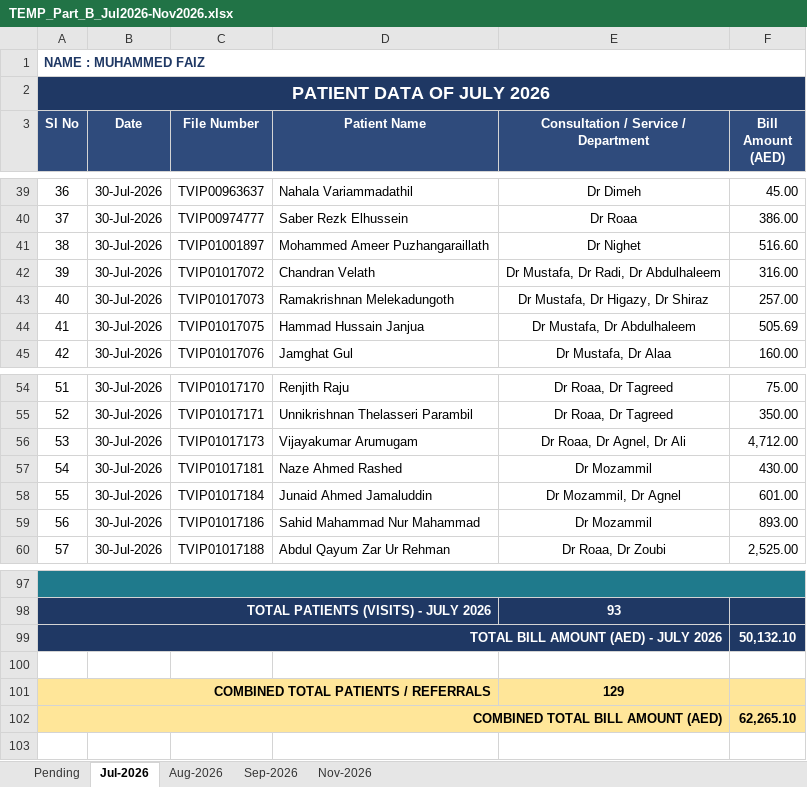
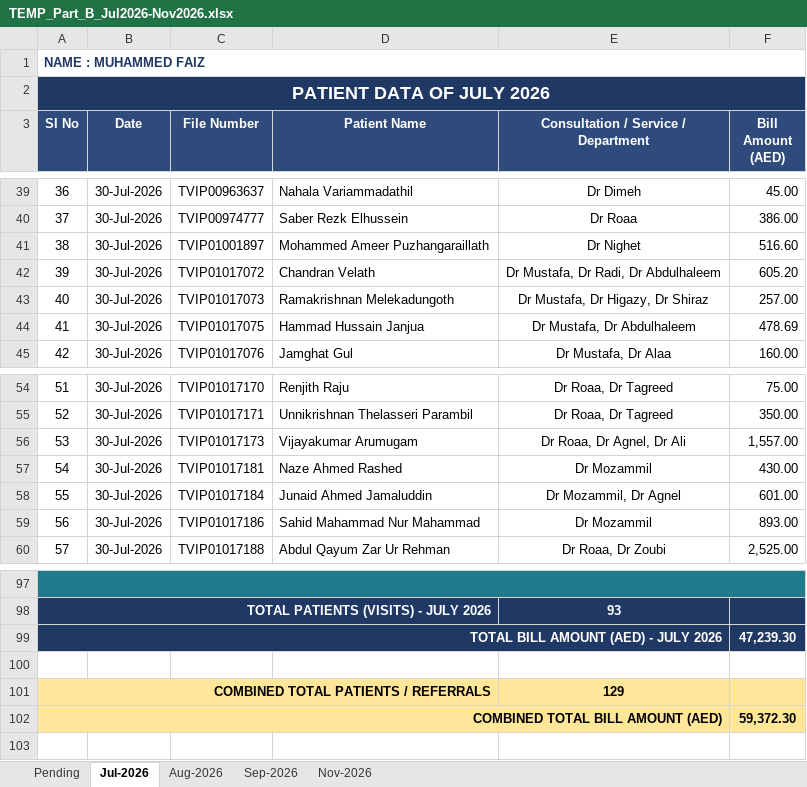
Before and after one commit to faizpachu313-star/patient-report, an Excel workbook: TEMP_Part_B_Jul2026-Nov2026.xlsx, sheet Jul-2026, drawn as a sheet; only a part is shown, gaps mark what is left out; values as stored, in another font and other column widths than the file's, no borders; the diff names each change by its address in the sheet, - before the commit and + after, or states it on an @@ line.

```diff
--- a/TEMP_Part_B_Jul2026-Nov2026.xlsx (sheet Jul-2026)
+++ b/TEMP_Part_B_Jul2026-Nov2026.xlsx (sheet Jul-2026)
-F42 (Bill Amount (AED)): 316.00
+F42 (Bill Amount (AED)): 605.20
-F44 (Bill Amount (AED)): 505.69
+F44 (Bill Amount (AED)): 478.69
-F56 (Bill Amount (AED)): 4,712.00
+F56 (Bill Amount (AED)): 1,557.00
-F99 (Bill Amount (AED)): 50,132.10
+F99 (Bill Amount (AED)): 47,239.30
-F102 (Bill Amount (AED)): 62,265.10
+F102 (Bill Amount (AED)): 59,372.30
```
Also changed, not shown: Faiz_Patient_Data_Master_Nov2025-Nov2026.xlsx, TEMP_Part_A_Nov2025-Jun2026.xlsx, 2 other files.
